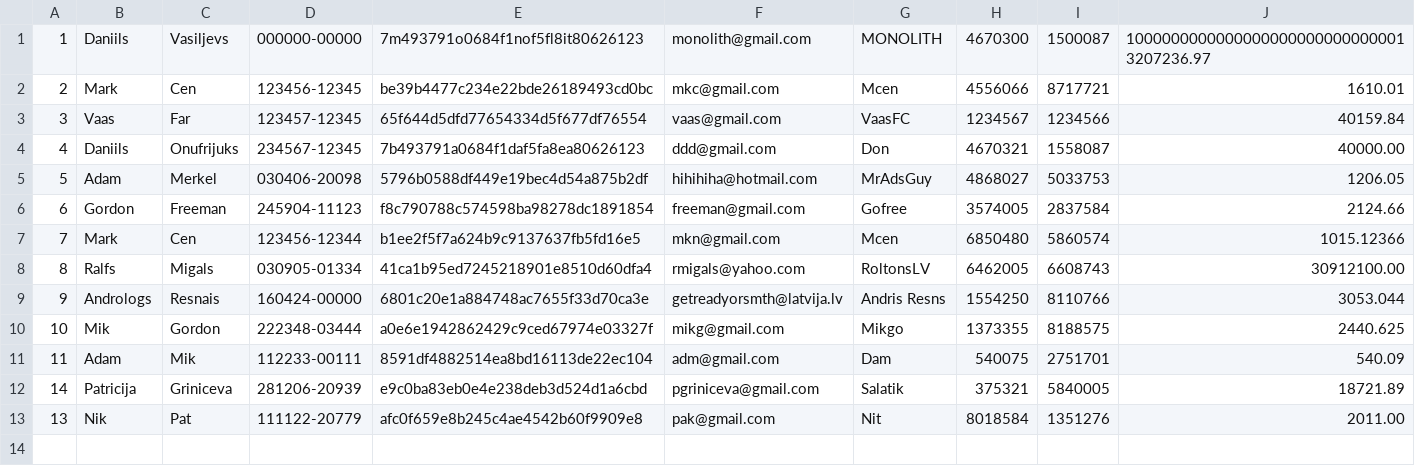
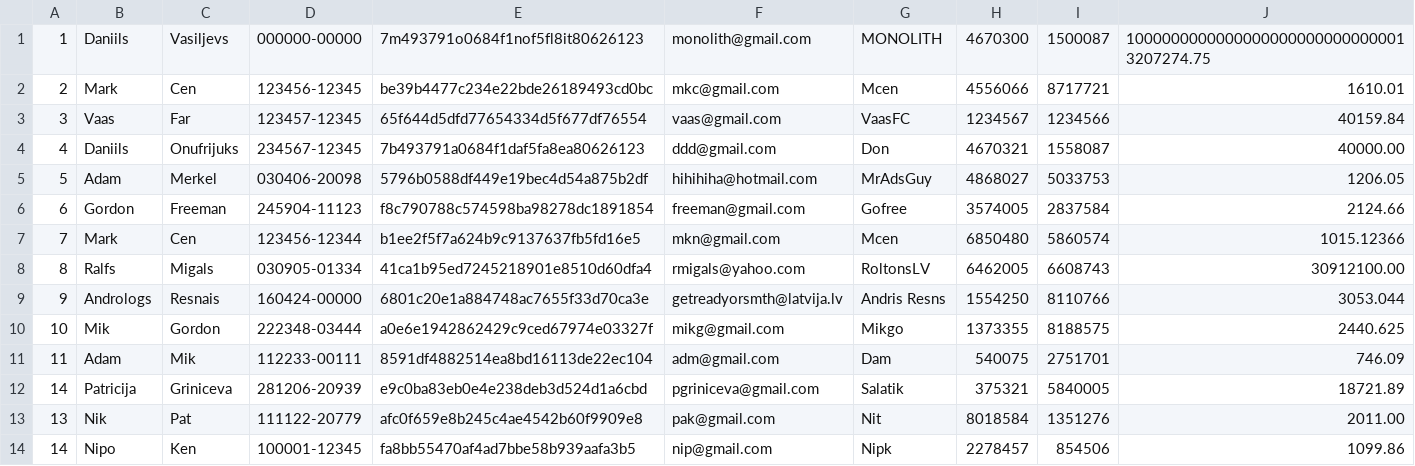
Before and after one commit to daniilsonufrijuks/Java-Bank-Application, a CSV file: resources/person.csv, drawn as a sheet.

```diff
--- a/resources/person.csv
+++ b/resources/person.csv
@@ -1,2 +1,2 @@
-1, Daniils, Vasiljevs, 000000-00000, 7m493791o0684f1nof5fl8it80626123, monolith@gmail.com, MONOLITH, 4670300, 1500087, 10000000000000000000000000000013207236.97
+1, Daniils, Vasiljevs, 000000-00000, 7m493791o0684f1nof5fl8it80626123, monolith@gmail.com, MONOLITH, 4670300, 1500087, 10000000000000000000000000000013207274.75
 2, Mark, Cen, 123456-12345, be39b4477c234e22bde26189493cd0bc, mkc@gmail.com, Mcen, 4556066, 8717721, 1610.01
@@ -10,4 +10,5 @@
 10, Mik, Gordon, 222348-03444, a0e6e1942862429c9ced67974e03327f, mikg@gmail.com, Mikgo, 1373355, 8188575, 2440.625
-11, Adam, Mik, 112233-00111, 8591df4882514ea8bd16113de22ec104, adm@gmail.com, Dam, 540075, 2751701, 540.09
+11, Adam, Mik, 112233-00111, 8591df4882514ea8bd16113de22ec104, adm@gmail.com, Dam, 540075, 2751701, 746.09
 14, Patricija, Griniceva, 281206-20939, e9c0ba83eb0e4e238deb3d524d1a6cbd, pgriniceva@gmail.com, Salatik, 375321, 5840005, 18721.89
 13, Nik, Pat, 111122-20779, afc0f659e8b245c4ae4542b60f9909e8, pak@gmail.com, Nit, 8018584, 1351276, 2011.00
+14, Nipo, Ken, 100001-12345, fa8bb55470af4ad7bbe58b939aafa3b5, nip@gmail.com, Nipk, 2278457, 854506, 1099.86
```
Also changed, not shown: resources/messagetosend.csv, resources/sendmoneyTransactions.csv, 1 other file.
